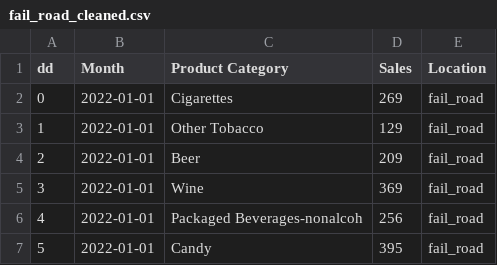
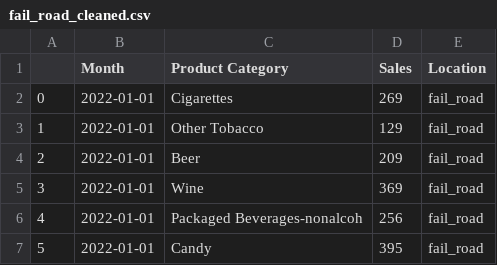
Before and after one commit to spolasan/SalesApplication, a CSV file: DataScience/CleanedData/fail_road_cleaned.csv, drawn as a sheet; only a part is shown.

Commit message:
added new cleaned files

```diff
--- a/DataScience/CleanedData/fail_road_cleaned.csv
+++ b/DataScience/CleanedData/fail_road_cleaned.csv
@@ -1,2 +1,2 @@
-dd,Month,Product Category,Sales,Location
+,Month,Product Category,Sales,Location
 0,2022-01-01,Cigarettes,269,fail_road
```
Also changed, not shown: 5 other files.
